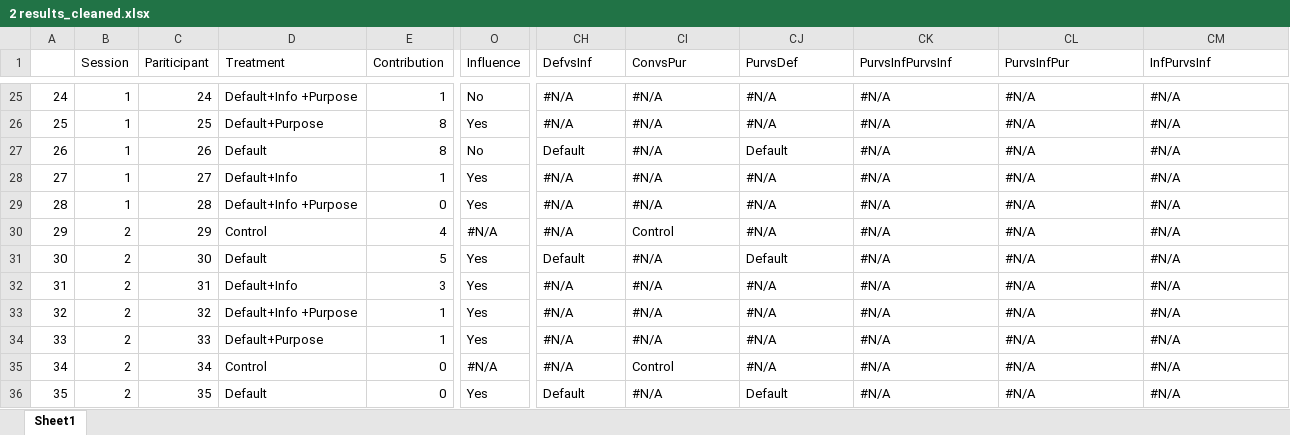
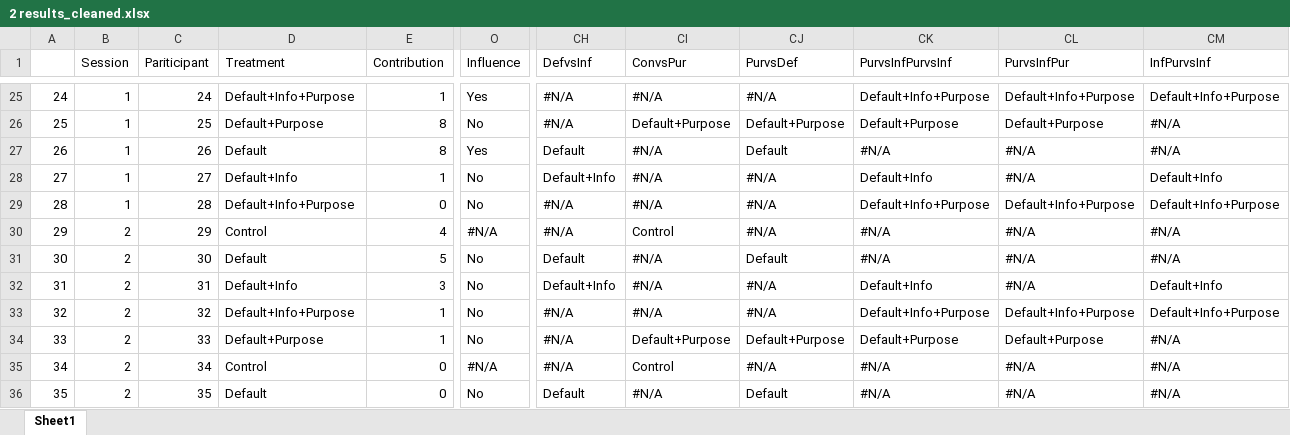
Before and after one commit to Zirys1/transparency, an Excel workbook: 2 results_cleaned.xlsx, sheet Sheet1, drawn as a sheet; only a part is shown, gaps mark what is left out; values as stored, in another font and other column widths than the file's, no cell formats; the diff covers the shown part only; the diff names each change by its address in the sheet, - before the commit and + after, or states it on an @@ line.

```diff
--- a/2 results_cleaned.xlsx (sheet Sheet1)
+++ b/2 results_cleaned.xlsx (sheet Sheet1)
-D25 (Treatment): Default+Info +Purpose
+D25 (Treatment): Default+Info+Purpose
-O25 (Influence): No
+O25 (Influence): Yes
-CK25 (PurvsInfPurvsInf): #N/A
+CK25 (PurvsInfPurvsInf): Default+Info+Purpose
-CL25 (PurvsInfPur): #N/A
+CL25 (PurvsInfPur): Default+Info+Purpose
-CM25 (InfPurvsInf): #N/A
+CM25 (InfPurvsInf): Default+Info+Purpose
-O26 (Influence): Yes
+O26 (Influence): No
-CI26 (ConvsPur): #N/A
+CI26 (ConvsPur): Default+Purpose
-CJ26 (PurvsDef): #N/A
+CJ26 (PurvsDef): Default+Purpose
-CK26 (PurvsInfPurvsInf): #N/A
+CK26 (PurvsInfPurvsInf): Default+Purpose
-CL26 (PurvsInfPur): #N/A
+CL26 (PurvsInfPur): Default+Purpose
-O27 (Influence): No
+O27 (Influence): Yes
-O28:O29 (Influence): Yes
+O28:O29 (Influence): No
-CH28 (DefvsInf): #N/A
+CH28 (DefvsInf): Default+Info
-CK28 (PurvsInfPurvsInf): #N/A
+CK28 (PurvsInfPurvsInf): Default+Info
-CM28 (InfPurvsInf): #N/A
+CM28 (InfPurvsInf): Default+Info
-D29 (Treatment): Default+Info +Purpose
+D29 (Treatment): Default+Info+Purpose
-CK29 (PurvsInfPurvsInf): #N/A
+CK29 (PurvsInfPurvsInf): Default+Info+Purpose
-CL29 (PurvsInfPur): #N/A
+CL29 (PurvsInfPur): Default+Info+Purpose
-CM29 (InfPurvsInf): #N/A
+CM29 (InfPurvsInf): Default+Info+Purpose
-O31:O34 (Influence): Yes
+O31:O34 (Influence): No
-CH32 (DefvsInf): #N/A
+CH32 (DefvsInf): Default+Info
-CK32 (PurvsInfPurvsInf): #N/A
+CK32 (PurvsInfPurvsInf): Default+Info
-CM32 (InfPurvsInf): #N/A
+CM32 (InfPurvsInf): Default+Info
-D33 (Treatment): Default+Info +Purpose
+D33 (Treatment): Default+Info+Purpose
-CK33 (PurvsInfPurvsInf): #N/A
+CK33 (PurvsInfPurvsInf): Default+Info+Purpose
-CL33 (PurvsInfPur): #N/A
+CL33 (PurvsInfPur): Default+Info+Purpose
-CM33 (InfPurvsInf): #N/A
+CM33 (InfPurvsInf): Default+Info+Purpose
-CI34 (ConvsPur): #N/A
+CI34 (ConvsPur): Default+Purpose
-CJ34 (PurvsDef): #N/A
+CJ34 (PurvsDef): Default+Purpose
-CK34 (PurvsInfPurvsInf): #N/A
+CK34 (PurvsInfPurvsInf): Default+Purpose
-CL34 (PurvsInfPur): #N/A
+CL34 (PurvsInfPur): Default+Purpose
-O36 (Influence): Yes
+O36 (Influence): No
```
Also changed, not shown: 582 edited cells elsewhere in this sheet, cell formats, 4 other files.
